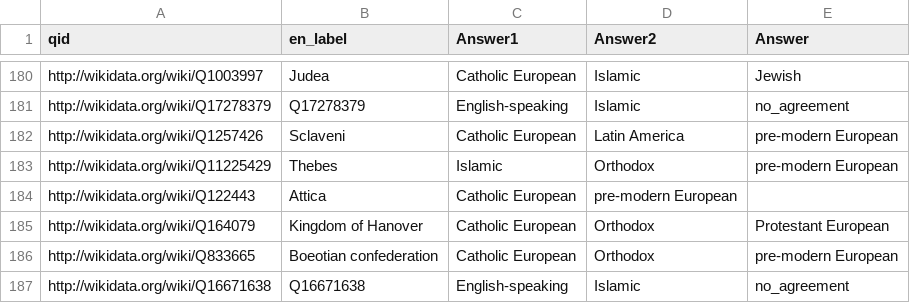
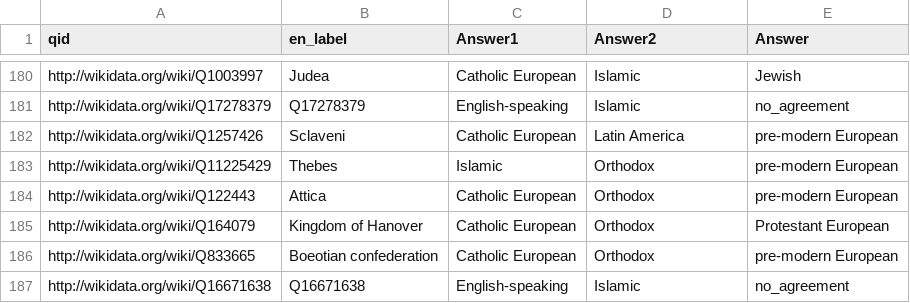
Before and after one commit to notconfusing/WIGI, a CSV file: helpers/aggregation_maps/for mechanical turk/results_ethnic_groups.csv.disagreements.csv, drawn as a sheet; only a part is shown, gaps mark what is left out.

Commit message:
Update results_ethnic_groups.csv.disagreements.csv

```diff
--- a/helpers/aggregation_maps/for mechanical turk/results_ethnic_groups.csv.disagreements.csv
+++ b/helpers/aggregation_maps/for mechanical turk/results_ethnic_groups.csv.disagreements.csv
@@ -183,3 +183,3 @@ http://wikidata.org/wiki/Q1257426,Sclaveni,Catholic European,Latin America,pre-m
 http://wikidata.org/wiki/Q11225429,Thebes,Islamic,Orthodox,pre-modern European
-http://wikidata.org/wiki/Q122443,Attica,Catholic European,pre-modern European
+http://wikidata.org/wiki/Q122443,Attica,Catholic European,Orthodox,pre-modern European
 http://wikidata.org/wiki/Q164079,Kingdom of Hanover,Catholic European,Orthodox,Protestant European
```
